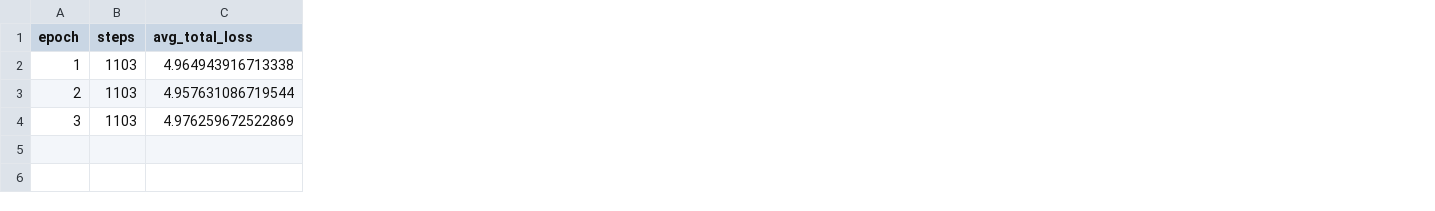
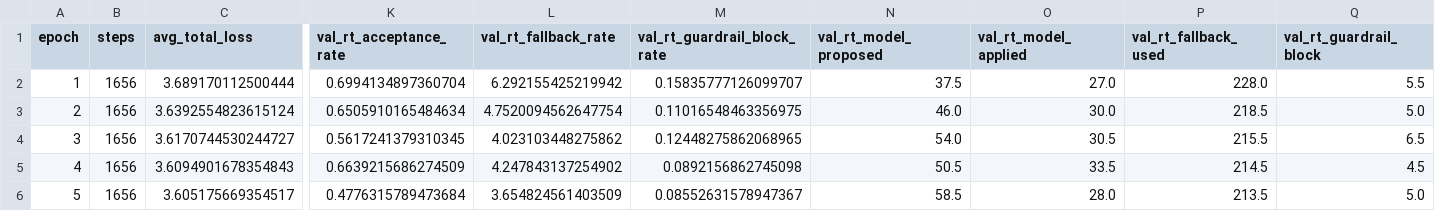
Before and after one commit to sunggyeong/TC_HO, a CSV file: results_paper/train_history_paper_stress.csv, drawn as a sheet; only a part is shown, gaps mark what is left out; rows hold the shown columns only; the diff covers the shown part only; the diff names each change by its address in the sheet, - before the commit and + after, or states it on an @@ line.

```diff
--- a/results_paper/train_history_paper_stress.csv
+++ b/results_paper/train_history_paper_stress.csv
+column K (val_rt_acceptance_rate), rows 2-4: 0.6994134897360704 | 0.6505910165484634 | 0.5617241379310345
+column L (val_rt_fallback_rate), rows 2-4: 6.292155425219942 | 4.7520094562647754 | 4.023103448275862
+column M (val_rt_guardrail_block_rate), rows 2-4: 0.15835777126099707 | 0.11016548463356975 | 0.12448275862068965
+column N (val_rt_model_proposed), rows 2-4: 37.5 | 46.0 | 54.0
+column O (val_rt_model_applied), rows 2-4: 27.0 | 30.0 | 30.5
+column P (val_rt_fallback_used), rows 2-4: 228.0 | 218.5 | 215.5
+column Q (val_rt_guardrail_block), rows 2-4: 5.5 | 5.0 | 6.5
-B2:B4 (steps): 1103
+B2:B4 (steps): 1656
-C2 (avg_total_loss): 4.964943916713338
+C2 (avg_total_loss): 3.689170112500444
-C3 (avg_total_loss): 4.957631086719544
+C3 (avg_total_loss): 3.6392554823615124
-C4 (avg_total_loss): 4.976259672522869
+C4 (avg_total_loss): 3.6170744530244727
+row 5: 4 | 1656 | 3.6094901678354843 | 0.6639215686274509 | 4.247843137254902 | 0.0892156862745098 | 50.5 | 33.5 | 214.5 | 4.5
+row 6: 5 | 1656 | 3.605175669354517 | 0.4776315789473684 | 3.654824561403509 | 0.08552631578947367 | 58.5 | 28.0 | 213.5 | 5.0
```
Also changed, not shown: 21 edited cells elsewhere in this file, results_eval/normal/exp_paper_runs.csv, results_eval/normal/exp_paper_summary.csv, 15 other files.
